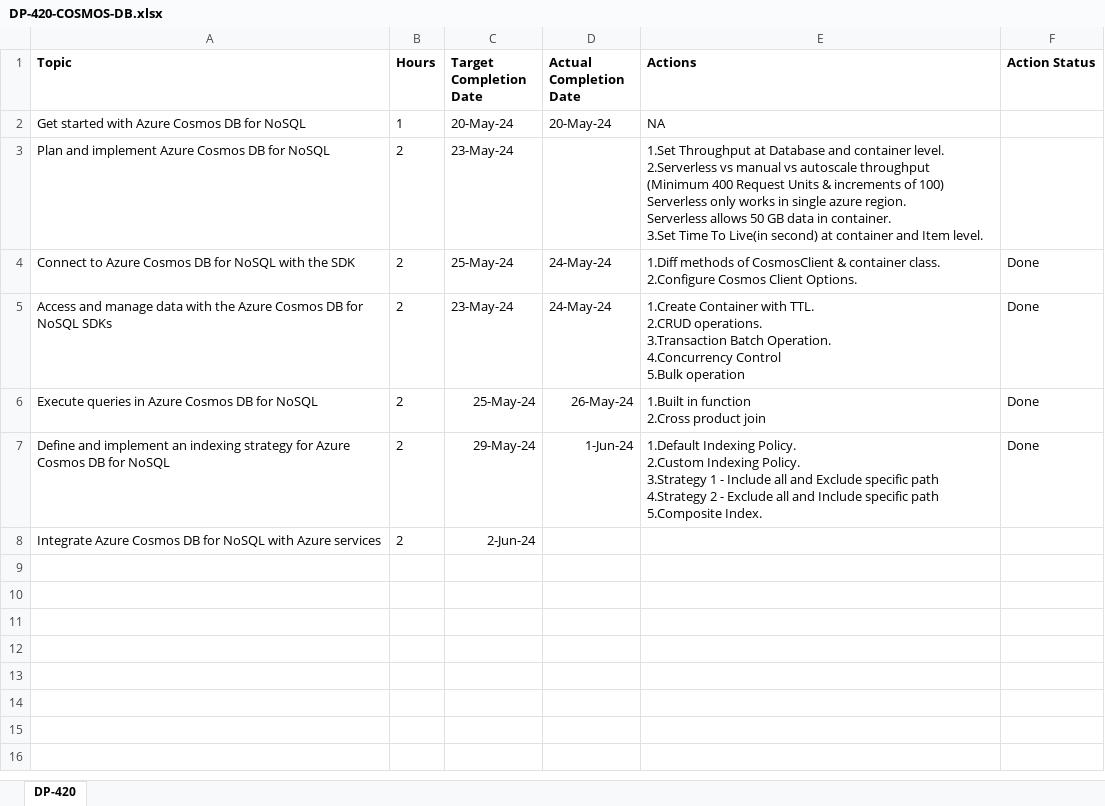
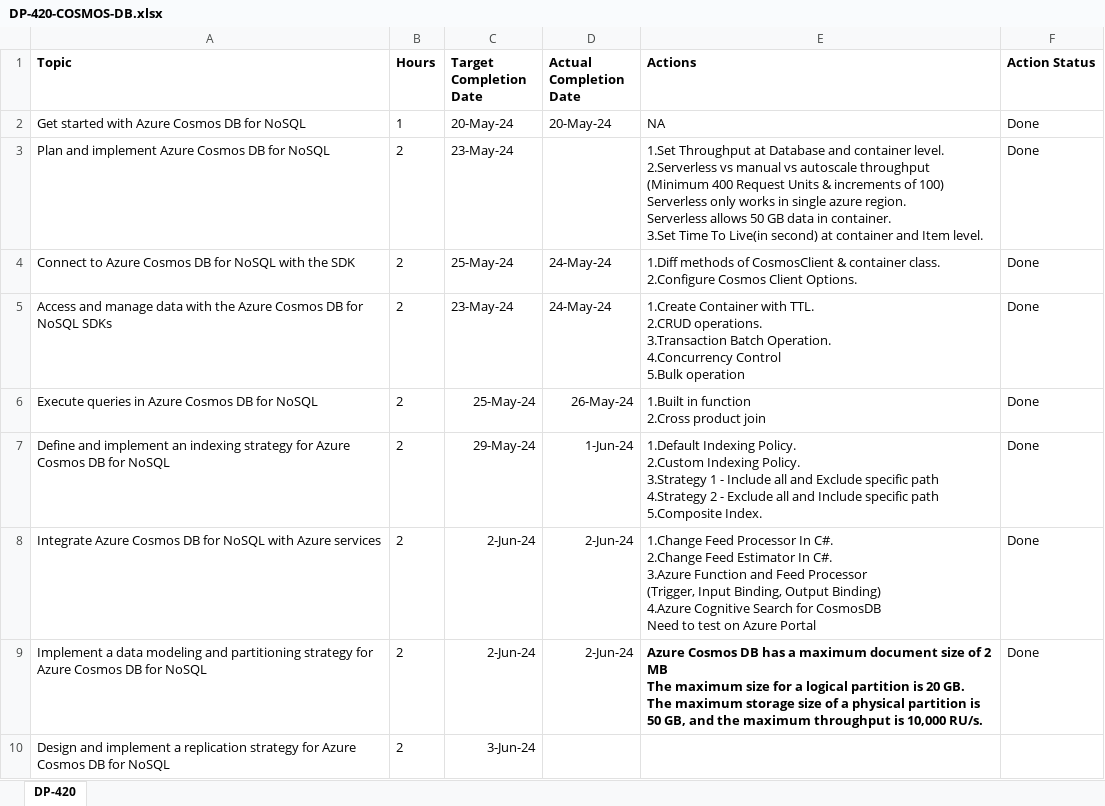
Before and after one commit to pramodkarale25/CosmosDBEmployeeManagementAPI, an Excel workbook: DP-420-COSMOS-DB.xlsx, sheet DP-420, drawn as a sheet; values as stored, in another font and other column widths than the file's, no borders; ↵ is a line break in a cell; the diff names each change by its address in the sheet, - before the commit and + after, or states it on an @@ line.

```diff
--- a/DP-420-COSMOS-DB.xlsx (sheet DP-420)
+++ b/DP-420-COSMOS-DB.xlsx (sheet DP-420)
-F2:F3 (Action Status): (empty)
+F2:F3 (Action Status): Done
-D8 (Actual Completion Date): (empty)
+D8 (Actual Completion Date): 2-Jun-24
-E8 (Actions): (empty)
+E8 (Actions): 1.Change Feed Processor In C#. ↵ 2.Change Feed Estimator In C#. ↵ 3.Azure Function and Feed Processor ↵ (Trigger, Input Binding, Output Binding) ↵ 4.Azure Cognitive Search for CosmosDB ↵ Need to test on Azure Portal
-F8 (Action Status): (empty)
+F8 (Action Status): Done
+row 9: Implement a data modeling and partitioning strategy for Azure Cosmos DB for NoSQL | 2 | 2-Jun-24 | 2-Jun-24 | Azure Cosmos DB has a maximum document size of 2 MB ↵ The maximum size for a logical partition is 20 GB. ↵ The maximum storage size of a physical partition is 50 GB, and the maximum throughput is 10,000 RU/s. | Done
+row 10: Design and implement a replication strategy for Azure Cosmos DB for NoSQL | 2 | 3-Jun-24
```
Also changed, not shown: 1 other file.
